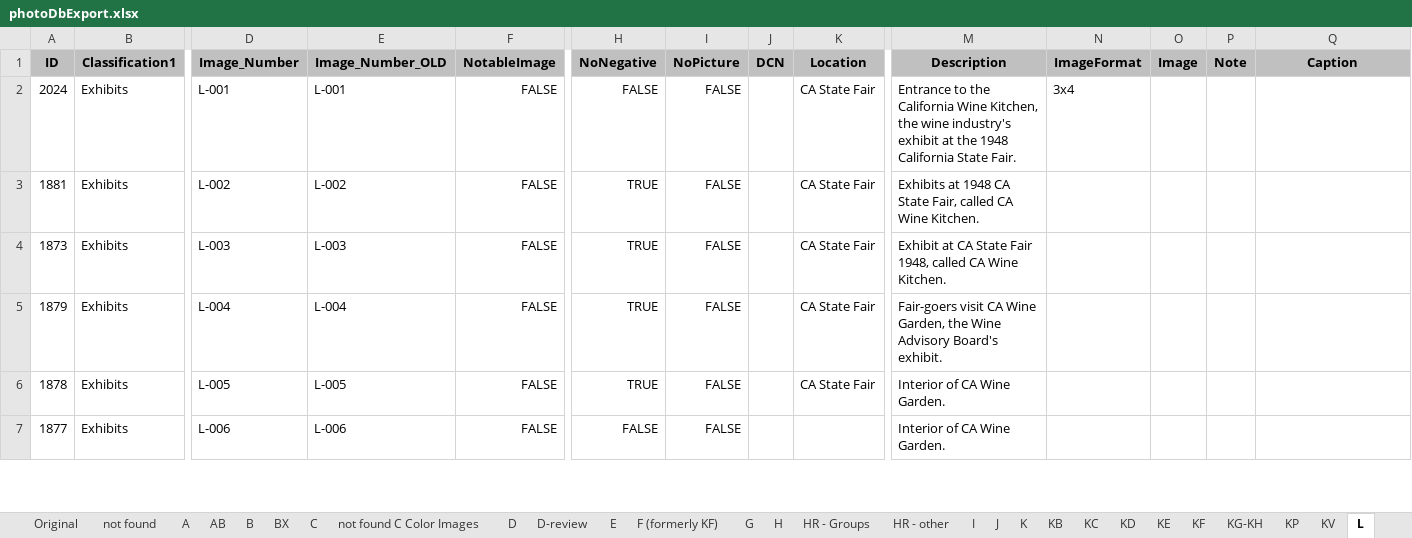
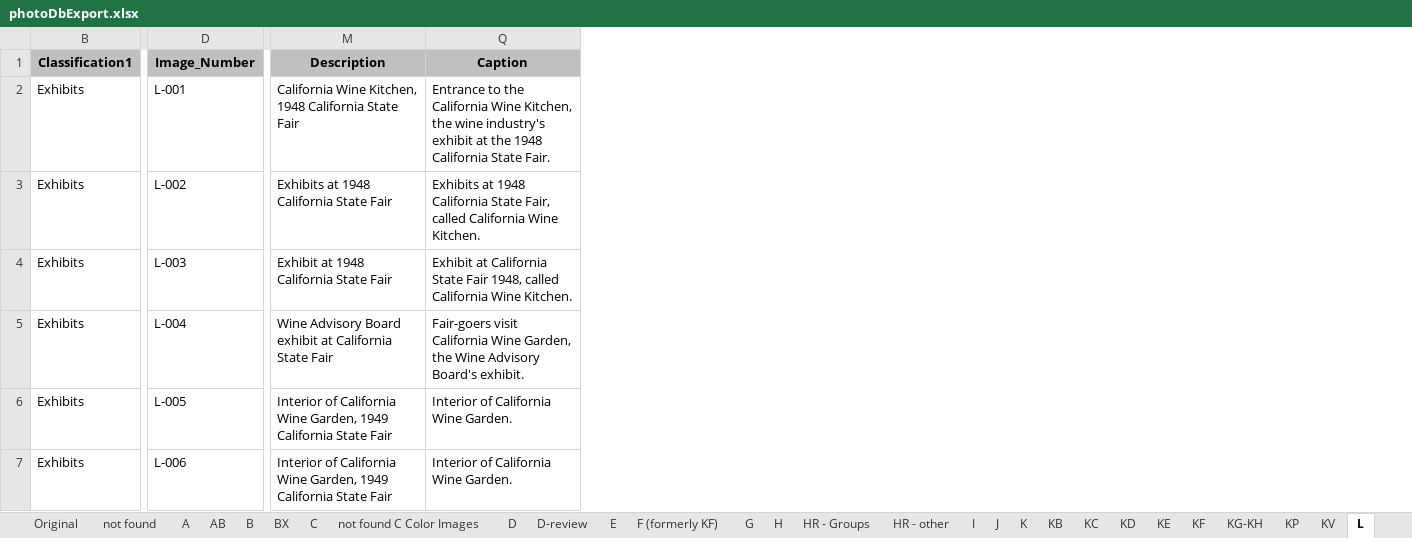
Before and after one commit to lizcphillips/UCD-WineInstitute, an Excel workbook: photoDbExport.xlsx, sheet L, drawn as a sheet; only a part is shown, gaps mark what is left out; values as stored, in another font and other column widths than the file's, no borders; removed rows and columns are numbered as before the commit, all else as after; the diff covers the shown part only; the diff names each change by its address in the sheet, - before the commit and + after, or states it on an @@ line.

```diff
--- a/photoDbExport.xlsx (sheet L)
+++ b/photoDbExport.xlsx (sheet L)
@@ column A (ID) hidden, rows 2-7: 2024 | 1881 | 1873 | 1879 | 1878 | 1877 @@
@@ column E (Image_Number_OLD) hidden, rows 2-7: L-001 | L-002 | L-003 | L-004 | L-005 | L-006 @@
@@ column F (NotableImage) hidden, rows 2-7: all FALSE @@
@@ column H (NoNegative) hidden, rows 2-7: FALSE | TRUE | TRUE | TRUE | TRUE | FALSE @@
@@ column I (NoPicture) hidden, rows 2-7: all FALSE @@
@@ column J (DCN) hidden, empty @@
@@ column K (Location) hidden, rows 2-6: all CA State Fair @@
@@ column N (ImageFormat) hidden, row 2: 3x4 @@
@@ column O (Image) hidden, empty @@
@@ column P (Note) hidden, empty @@
-M2 (Description): Entrance to the California Wine Kitchen, the wine industry's exhibit at the 1948 California State Fair.
+M2 (Description): California Wine Kitchen, 1948 California State Fair
-Q2 (Caption): (empty)
+Q2 (Caption): Entrance to the California Wine Kitchen, the wine industry's exhibit at the 1948 California State Fair.
-M3 (Description): …at 1948 CA State Fair, called CA Wine Kitchen.
+M3 (Description): …at 1948 California State Fair
-Q3 (Caption): (empty)
+Q3 (Caption): Exhibits at 1948 California State Fair, called California Wine Kitchen.
-M4 (Description): Exhibit at CA State Fair 1948, called CA Wine Kitchen.
+M4 (Description): Exhibit at 1948 California State Fair
-Q4 (Caption): (empty)
+Q4 (Caption): Exhibit at California State Fair 1948, called California Wine Kitchen.
-M5 (Description): Fair-goers visit CA Wine Garden, the Wine Advisory Board's exhibit.
+M5 (Description): Wine Advisory Board exhibit at California State Fair
-Q5 (Caption): (empty)
+Q5 (Caption): Fair-goers visit California Wine Garden, the Wine Advisory Board's exhibit.
-M6:M7 (Description): Interior of CA Wine Garden.
+M6:M7 (Description): Interior of California Wine Garden, 1949 California State Fair
-Q6:Q7 (Caption): (empty)
+Q6:Q7 (Caption): Interior of California Wine Garden.
```
Also changed, not shown: 5 added rows, 1 removed row and 330 edited cells elsewhere in this sheet, hidden cells.
